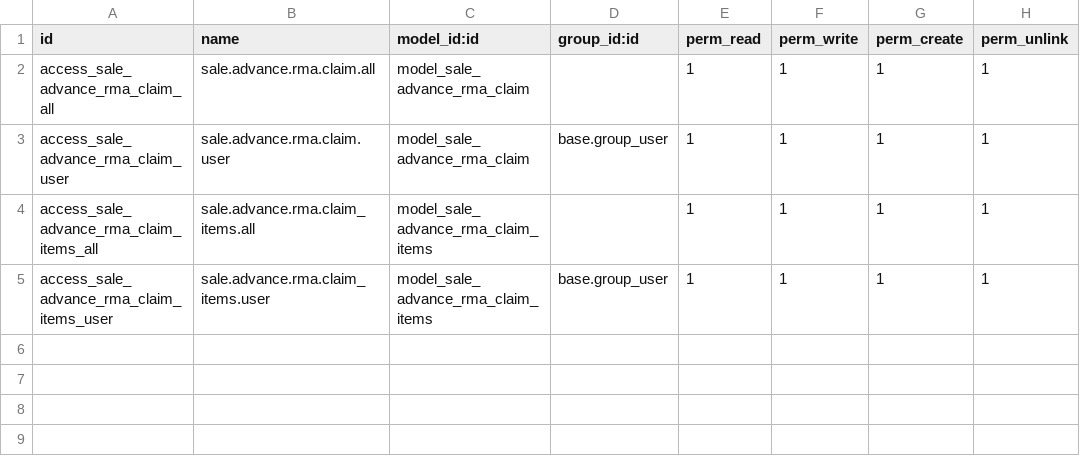
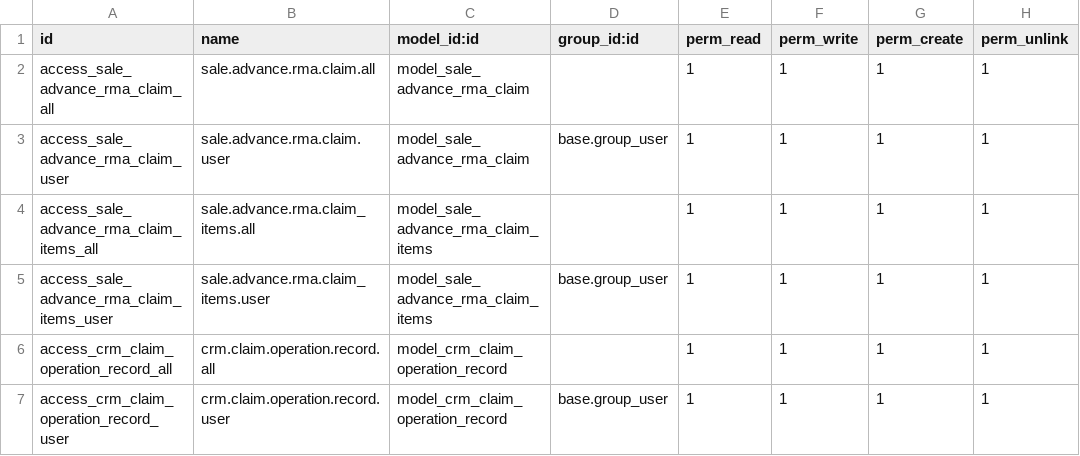
Before and after one commit to lilihuakai/liuzm, a CSV file: rma/security/ir.model.access.csv, drawn as a sheet; the diff names each change by its address in the sheet, - before the commit and + after, or states it on an @@ line.

```diff
--- a/rma/security/ir.model.access.csv
+++ b/rma/security/ir.model.access.csv
+row 6: access_crm_claim_operation_record_all | crm.claim.operation.record.all | model_crm_claim_operation_record |  | 1 | 1 | 1 | 1
+row 7: access_crm_claim_operation_record_user | crm.claim.operation.record.user | model_crm_claim_operation_record | base.group_user | 1 | 1 | 1 | 1
```
Also changed, not shown: 19 other files.
